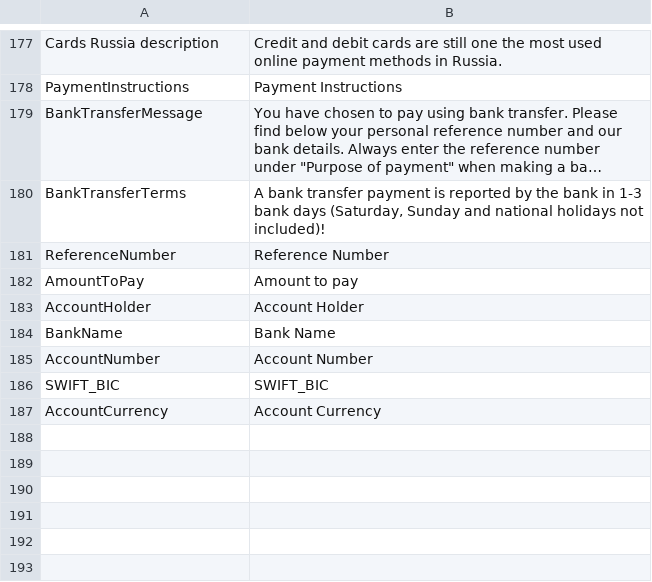
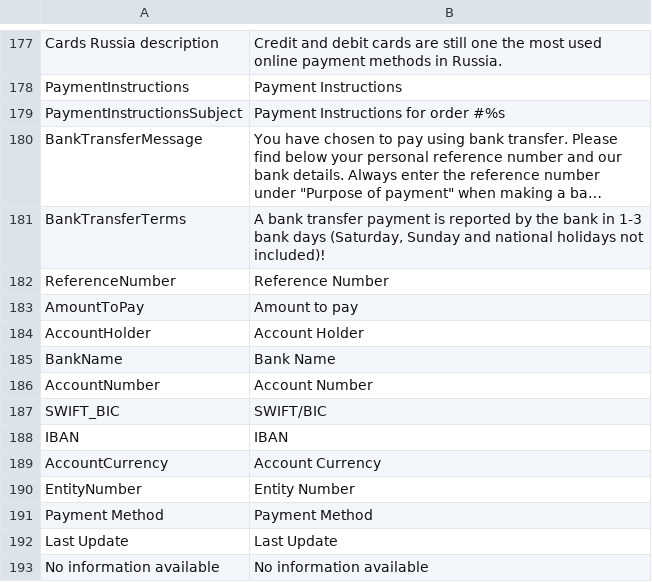
Before and after one commit to OpenMageModuleFostering/smart2pay, a CSV file: app/locale/en_GB/Smart2Pay_Globalpay.csv, drawn as a sheet; only a part is shown, gaps mark what is left out; long unchanged cells end in …; addresses are those after the commit; the diff names each change by its address in the sheet, - before the commit and + after, or states it on an @@ line.

```diff
--- a/app/locale/en_GB/Smart2Pay_Globalpay.csv
+++ b/app/locale/en_GB/Smart2Pay_Globalpay.csv
+row 179: PaymentInstructionsSubject | Payment Instructions for order #%s
-B187: SWIFT_BIC
+B187: SWIFT/BIC
+row 188: IBAN | IBAN
+row 190: EntityNumber | Entity Number
+row 191: Payment Method | Payment Method
+row 192: Last Update | Last Update
+row 193: No information available | No information available
```
Also changed, not shown: app/locale/en_US/Smart2Pay_Globalpay.csv, 36 other files.
